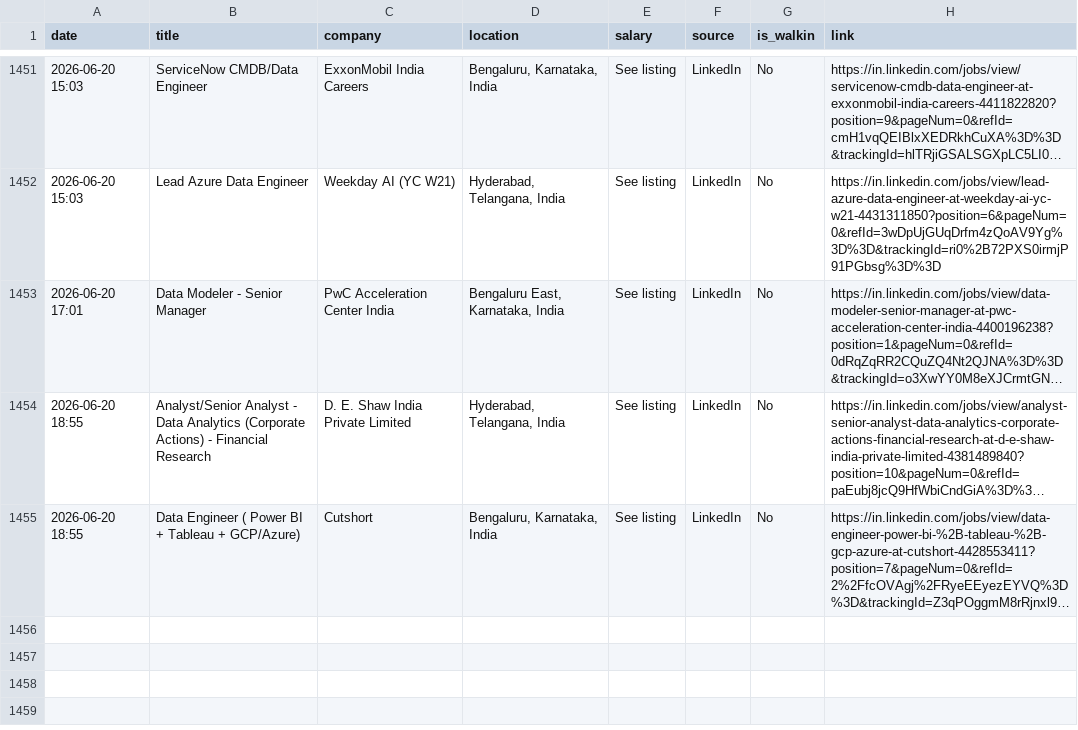
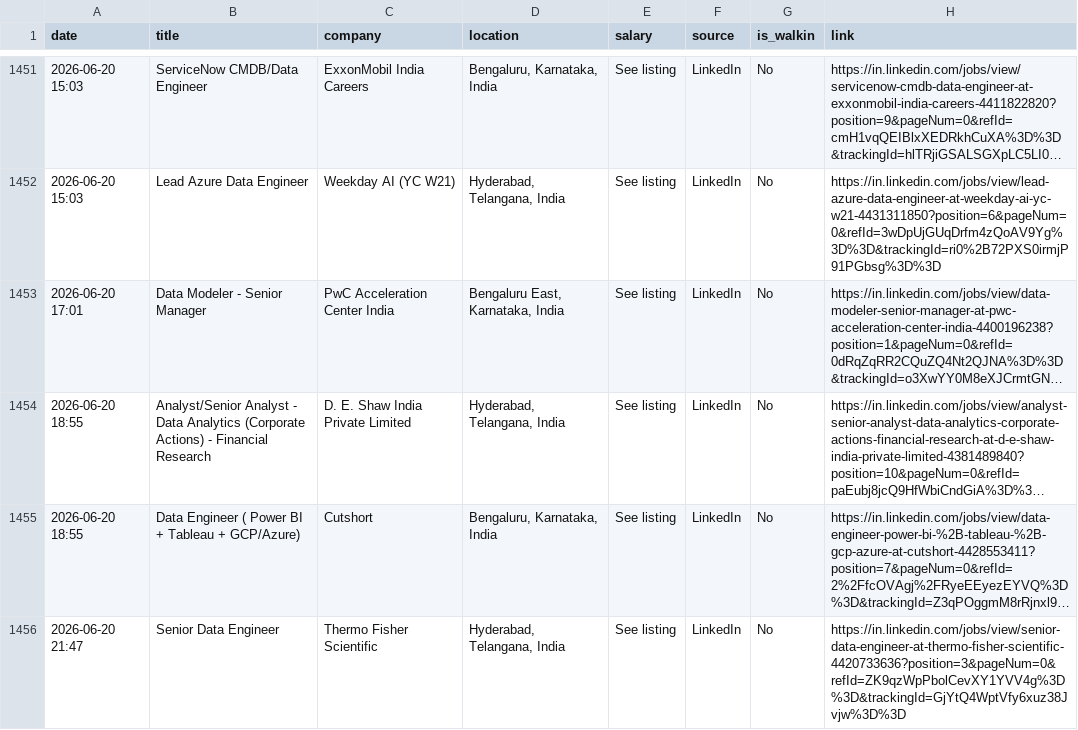
Before and after one commit to Seetha18/job-hunter, a CSV file: application_log.csv, drawn as a sheet; only a part is shown, gaps mark what is left out; long unchanged cells end in …; the diff names each change by its address in the sheet, - before the commit and + after, or states it on an @@ line.

```diff
--- a/application_log.csv
+++ b/application_log.csv
+row 1456: 2026-06-20 21:47 | Senior Data Engineer | Thermo Fisher Scientific | Hyderabad, Telangana, India | See listing | LinkedIn | No | https://in.linkedin.com/jobs/view/senior-data-engineer-at-thermo-fisher-scientific-4420733636?position=3&pageNum=0&refId=ZK9qzWpPbolCevXY1YVV4g%3D%3D&trackingId=GjYtQ4WptVfy6xuz38Jvjw%3D%3D
```
Also changed, not shown: 1 other file.
